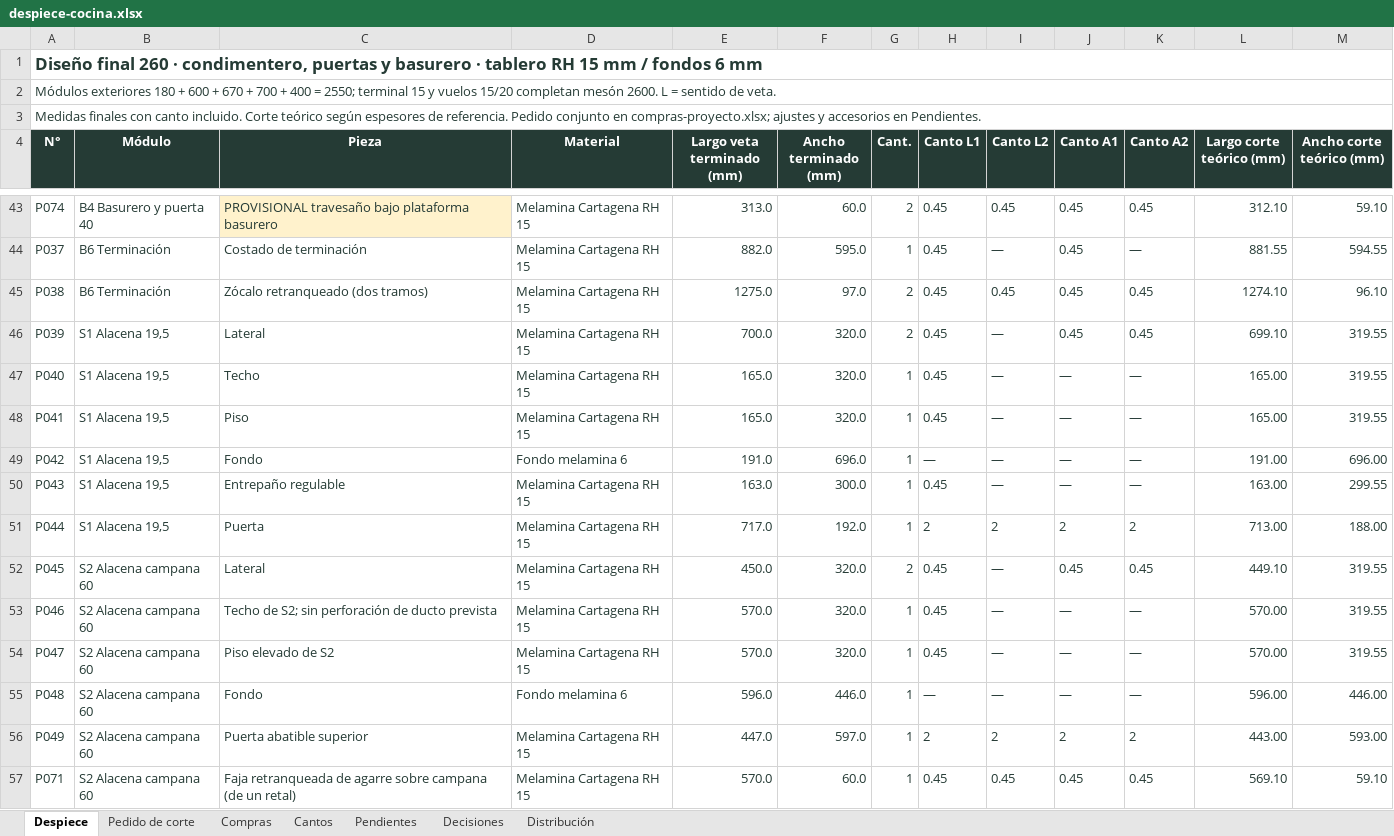
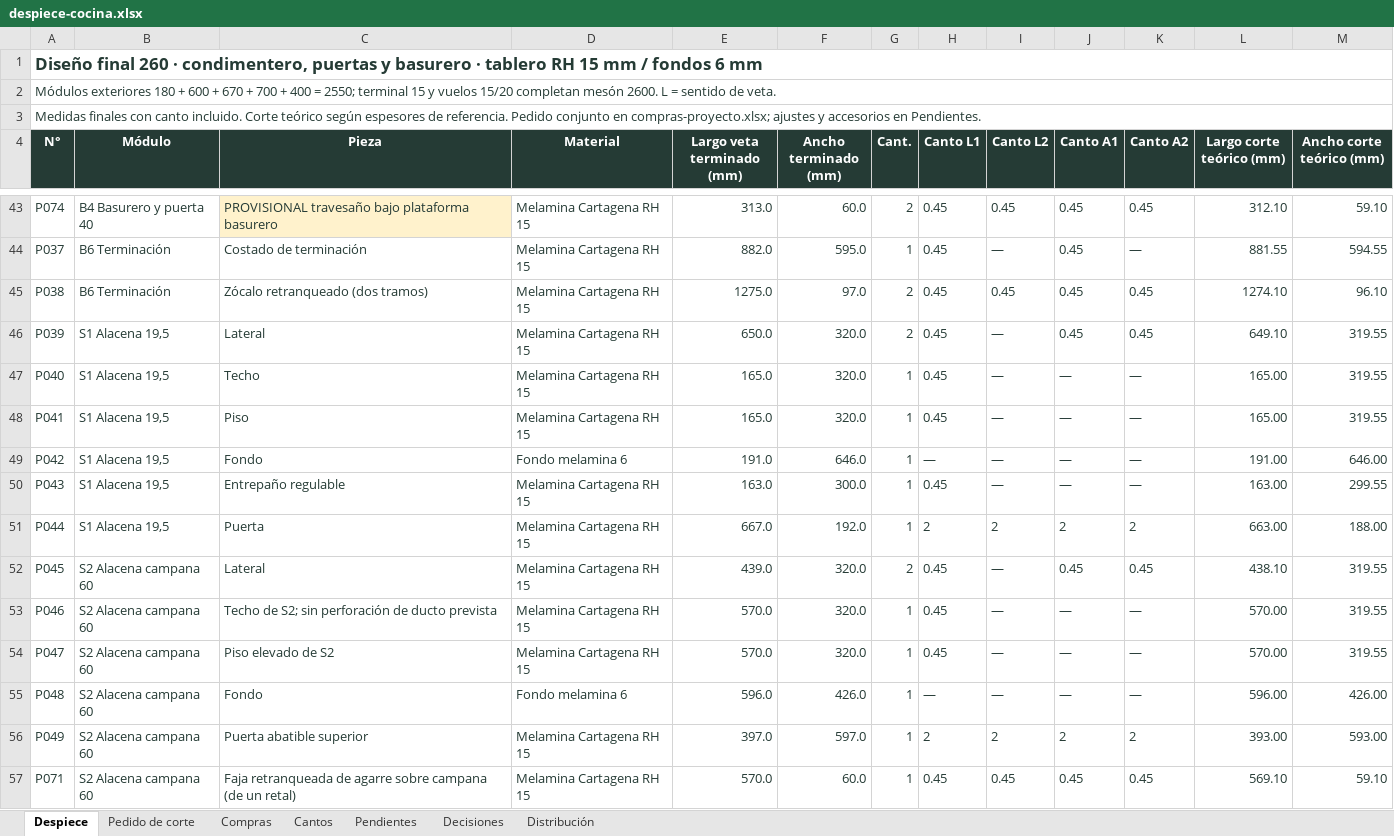
Before and after one commit to williamppmm/espacios-3d, an Excel workbook: despiece-cocina.xlsx, sheet Despiece, drawn as a sheet; only a part is shown, gaps mark what is left out; values as stored, in another font and other column widths than the file's, no borders; the diff covers the shown part only; the diff names each change by its address in the sheet, - before the commit and + after, or states it on an @@ line.

```diff
--- a/despiece-cocina.xlsx (sheet Despiece)
+++ b/despiece-cocina.xlsx (sheet Despiece)
-E46 (Largo veta terminado (mm)): 700.0
+E46 (Largo veta terminado (mm)): 650.0
-L46 (Largo corte teórico (mm)): 699.10
+L46 (Largo corte teórico (mm)): 649.10
-F49 (Ancho terminado (mm)): 696.0
+F49 (Ancho terminado (mm)): 646.0
-M49 (Ancho corte teórico (mm)): 696.00
+M49 (Ancho corte teórico (mm)): 646.00
-E51 (Largo veta terminado (mm)): 717.0
+E51 (Largo veta terminado (mm)): 667.0
-L51 (Largo corte teórico (mm)): 713.00
+L51 (Largo corte teórico (mm)): 663.00
-E52 (Largo veta terminado (mm)): 450.0
+E52 (Largo veta terminado (mm)): 439.0
-L52 (Largo corte teórico (mm)): 449.10
+L52 (Largo corte teórico (mm)): 438.10
-F55 (Ancho terminado (mm)): 446.0
+F55 (Ancho terminado (mm)): 426.0
-M55 (Ancho corte teórico (mm)): 446.00
+M55 (Ancho corte teórico (mm)): 426.00
-E56 (Largo veta terminado (mm)): 447.0
+E56 (Largo veta terminado (mm)): 397.0
-L56 (Largo corte teórico (mm)): 443.00
+L56 (Largo corte teórico (mm)): 393.00
```
Also changed, not shown: 28 edited cells elsewhere in this sheet, sheet Pedido de corte, sheet Distribución, sheet Pendientes, sheet Cantos, sheet Decisiones, sheet Compras, compras-proyecto.xlsx, cortes-madecentro-RH15-Cartagena-medidas-finales.xlsx, 12 other files.
